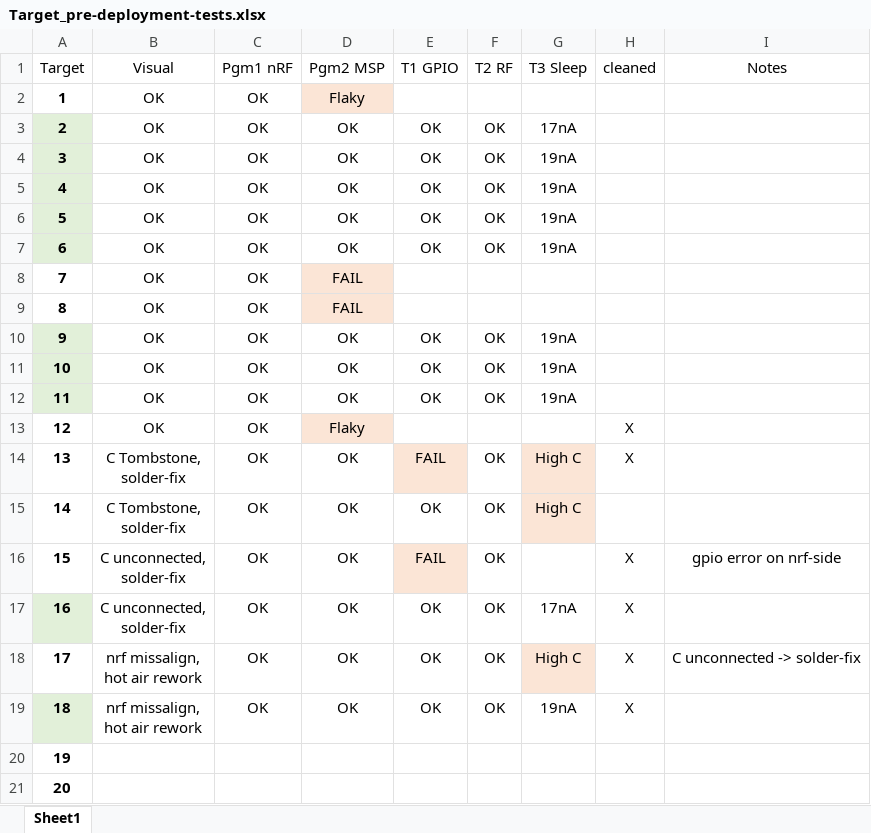
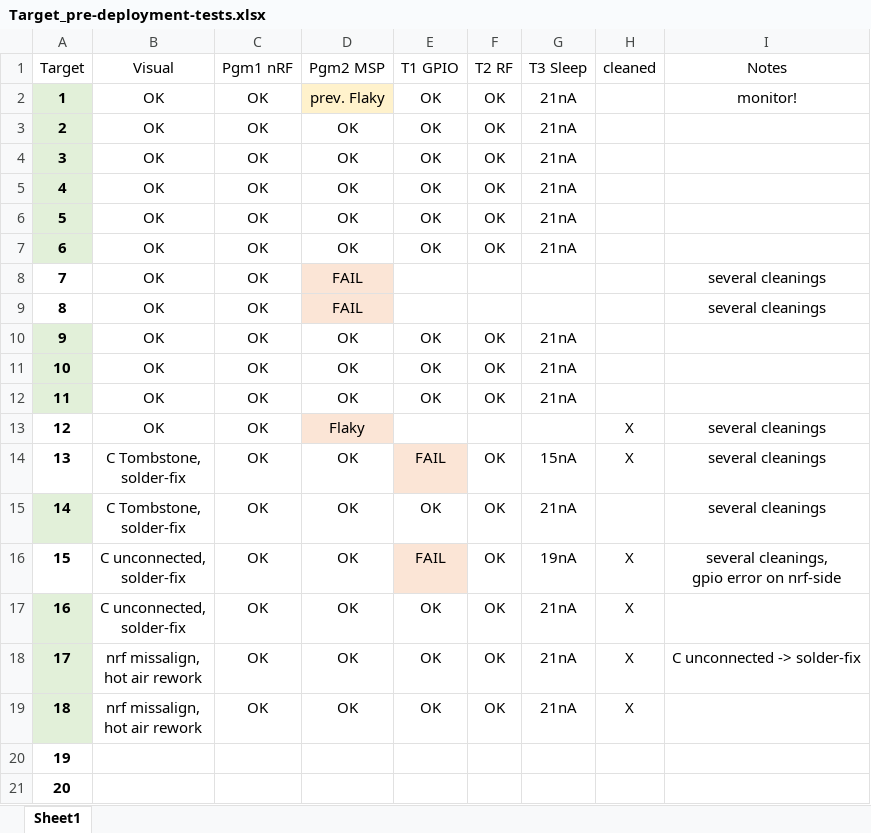
Before and after one commit to orgua/shepherd_v2_planning, an Excel workbook: doc_testbed/Target_pre-deployment-tests.xlsx, sheet Sheet1, drawn as a sheet; values as stored, in another font and other column widths than the file's, no borders; table styles not drawn; ↵ is a line break in a cell; the diff names each change by its address in the sheet, - before the commit and + after, or states it on an @@ line.

```diff
--- a/doc_testbed/Target_pre-deployment-tests.xlsx (sheet Sheet1)
+++ b/doc_testbed/Target_pre-deployment-tests.xlsx (sheet Sheet1)
-A2 fill: none
+A2 fill: #E2F0D9
-D2 (Pgm2 MSP): Flaky
+D2 (Pgm2 MSP): prev. Flaky
-E2 (T1 GPIO): (empty)
+E2 (T1 GPIO): OK
-F2 (T2 RF): (empty)
+F2 (T2 RF): OK
-G2 (T3 Sleep): (empty)
+G2 (T3 Sleep): 21nA
-I2 (Notes): (empty)
+I2 (Notes): monitor!
-G3 (T3 Sleep): 17nA
+G3 (T3 Sleep): 21nA
-G4:G7 (T3 Sleep): 19nA
+G4:G7 (T3 Sleep): 21nA
-I8:I9 (Notes): (empty)
+I8:I9 (Notes): several cleanings
-G10:G12 (T3 Sleep): 19nA
+G10:G12 (T3 Sleep): 21nA
-I13:I15 (Notes): (empty)
+I13:I15 (Notes): several cleanings
-G14 (T3 Sleep): High C
+G14 (T3 Sleep): 15nA
-G14:G15 fill: #FBE5D6
+G14:G15 fill: none
-A15 fill: none
+A15 fill: #E2F0D9
-G15 (T3 Sleep): High C
+G15 (T3 Sleep): 21nA
-G16 (T3 Sleep): (empty)
+G16 (T3 Sleep): 19nA
-I16 (Notes): gpio error on nrf-side
+I16 (Notes): several cleanings, ↵ gpio error on nrf-side
-G17 (T3 Sleep): 17nA
+G17 (T3 Sleep): 21nA
-A18 fill: none
+A18 fill: #E2F0D9
-G18 (T3 Sleep): High C
+G18 (T3 Sleep): 21nA
-G18 fill: #FBE5D6
+G18 fill: none
-G19 (T3 Sleep): 19nA
+G19 (T3 Sleep): 21nA
```
Also changed, not shown: 4 other files.
